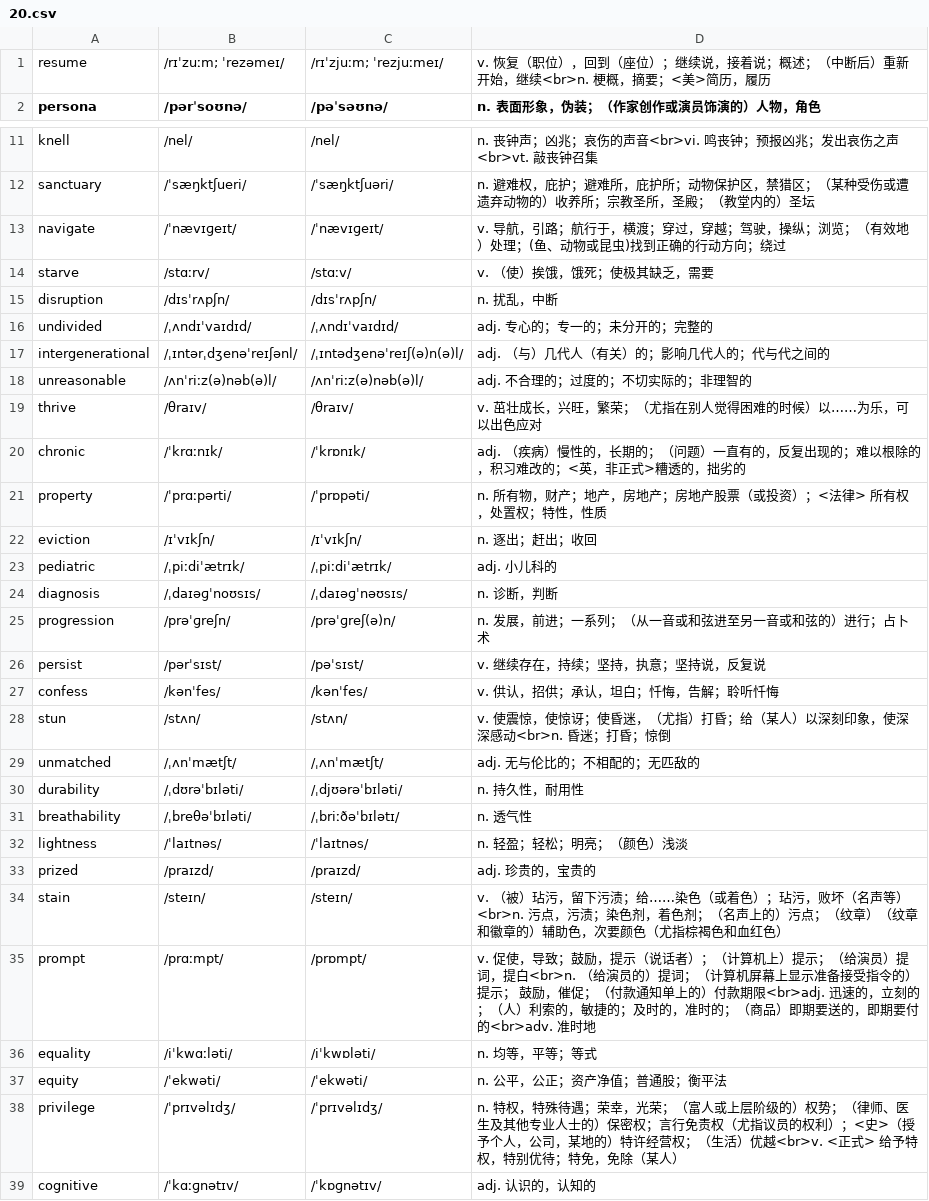
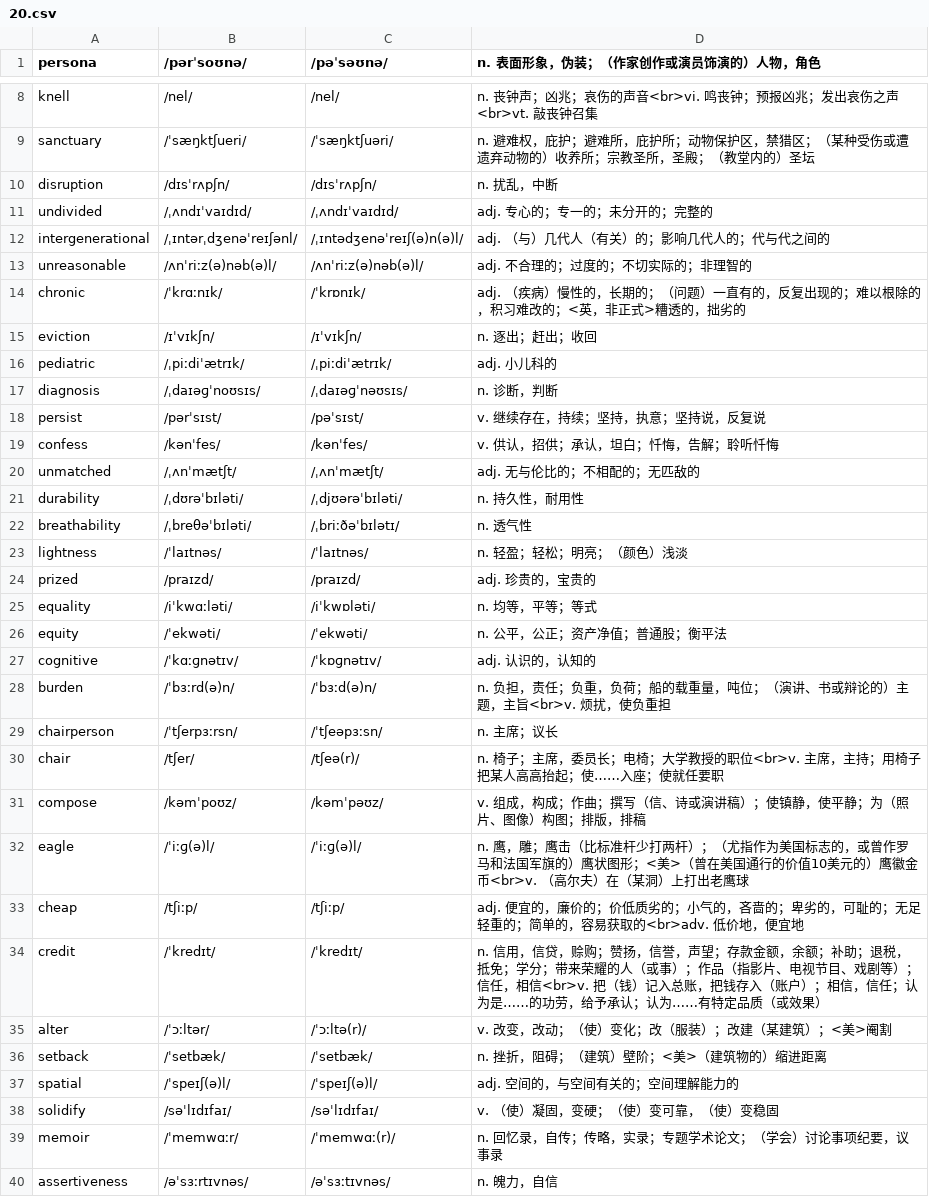
Before and after one commit to rainewhk/anki-ewords, a CSV file: data/困难词库/20.csv, drawn as a sheet; only a part is shown, gaps mark what is left out; the shorter side is filled out with more unchanged rows; the diff covers the shown part only.

```diff
--- a/data/困难词库/20.csv
+++ b/data/困难词库/20.csv
@@ -1,2 +1 @@
-"resume","/rɪˈzuːm; ˈrezəmeɪ/","/rɪˈzjuːm; ˈrezjuːmeɪ/","v. 恢复（职位），回到（座位）；继续说，接着说；概述；（中断后）重新开始，继续<br>n. 梗概，摘要；<美>简历，履历"
 "persona","/pərˈsoʊnə/","/pəˈsəʊnə/","n. 表面形象，伪装；（作家创作或演员饰演的）人物，角色"
@@ -12,4 +9,2 @@
 "sanctuary","/ˈsæŋktʃueri/","/ˈsæŋktʃuəri/","n. 避难权，庇护；避难所，庇护所；动物保护区，禁猎区；（某种受伤或遭遗弃动物的）收养所；宗教圣所，圣殿；（教堂内的）圣坛"
-"navigate","/ˈnævɪɡeɪt/","/ˈnævɪɡeɪt/","v. 导航，引路；航行于，横渡；穿过，穿越；驾驶，操纵；浏览；（有效地）处理；(鱼、动物或昆虫)找到正确的行动方向；绕过"
-"starve","/stɑːrv/","/stɑːv/","v. （使）挨饿，饿死；使极其缺乏，需要"
 "disruption","/dɪsˈrʌpʃn/","/dɪsˈrʌpʃn/","n. 扰乱，中断"
@@ -18,5 +13,3 @@
 "unreasonable","/ʌnˈriːz(ə)nəb(ə)l/","/ʌnˈriːz(ə)nəb(ə)l/","adj. 不合理的；过度的；不切实际的；非理智的"
-"thrive","/θraɪv/","/θraɪv/","v. 茁壮成长，兴旺，繁荣；（尤指在别人觉得困难的时候）以……为乐，可以出色应对"
 "chronic","/ˈkrɑːnɪk/","/ˈkrɒnɪk/","adj. （疾病）慢性的，长期的；（问题）一直有的，反复出现的；难以根除的，积习难改的；<英，非正式>糟透的，拙劣的"
-"property","/ˈprɑːpərti/","/ˈprɒpəti/","n. 所有物，财产；地产，房地产；房地产股票（或投资）；<法律> 所有权，处置权；特性，性质"
 "eviction","/ɪˈvɪkʃn/","/ɪˈvɪkʃn/","n. 逐出；赶出；收回"
@@ -24,6 +17,4 @@
 "diagnosis","/ˌdaɪəɡˈnoʊsɪs/","/ˌdaɪəɡˈnəʊsɪs/","n. 诊断，判断"
-"progression","/prəˈɡreʃn/","/prəˈɡreʃ(ə)n/","n. 发展，前进；一系列；（从一音或和弦进至另一音或和弦的）进行；占卜术"
 "persist","/pərˈsɪst/","/pəˈsɪst/","v. 继续存在，持续；坚持，执意；坚持说，反复说"
 "confess","/kənˈfes/","/kənˈfes/","v. 供认，招供；承认，坦白；忏悔，告解；聆听忏悔"
-"stun","/stʌn/","/stʌn/","v. 使震惊，使惊讶；使昏迷，（尤指）打昏；给（某人）以深刻印象，使深深感动<br>n. 昏迷；打昏；惊倒"
 "unmatched","/ˌʌnˈmætʃt/","/ˌʌnˈmætʃt/","adj. 无与伦比的；不相配的；无匹敌的"
@@ -33,7 +24,4 @@
 "prized","/praɪzd/","/praɪzd/","adj. 珍贵的，宝贵的"
-"stain","/steɪn/","/steɪn/","v. （被）玷污，留下污渍；给……染色（或着色）；玷污，败坏（名声等）<br>n. 污点，污渍；染色剂，着色剂；（名声上的）污点；（纹章）（纹章和徽章的）辅助色，次要颜色（尤指棕褐色和血红色）"
-"prompt","/prɑːmpt/","/prɒmpt/","v. 促使，导致；鼓励，提示（说话者）；（计算机上）提示；（给演员）提词，提白<br>n. （给演员的）提词；（计算机屏幕上显示准备接受指令的）提示； 鼓励，催促；（付款通知单上的）付款期限<br>adj. 迅速的，立刻的；（人）利索的，敏捷的；及时的，准时的；（商品）即期要送的，即期要付的<br>adv. 准时地"
 "equality","/iˈkwɑːləti/","/iˈkwɒləti/","n. 均等，平等；等式"
 "equity","/ˈekwəti/","/ˈekwəti/","n. 公平，公正；资产净值；普通股；衡平法"
-"privilege","/ˈprɪvəlɪdʒ/","/ˈprɪvəlɪdʒ/","n. 特权，特殊待遇；荣幸，光荣；（富人或上层阶级的）权势；（律师、医生及其他专业人士的）保密权；言行免责权（尤指议员的权利）；<史>（授予个人，公司，某地的）特许经营权；（生活）优越<br>v. <正式> 给予特权，特别优待；特免，免除（某人）"
 "cognitive","/ˈkɑːɡnətɪv/","/ˈkɒɡnətɪv/","adj. 认识的，认知的"
```
Also changed, not shown: 4 removed rows elsewhere in this file, data/困难词库/15.csv, data/困难词库/16.csv, 13 other files.
